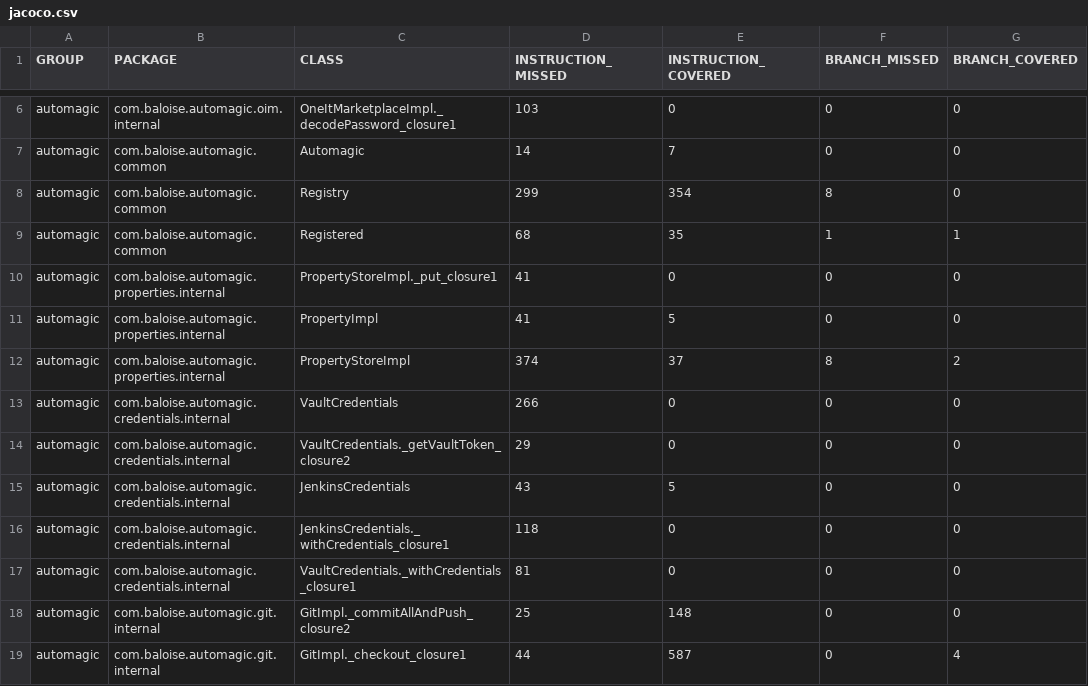
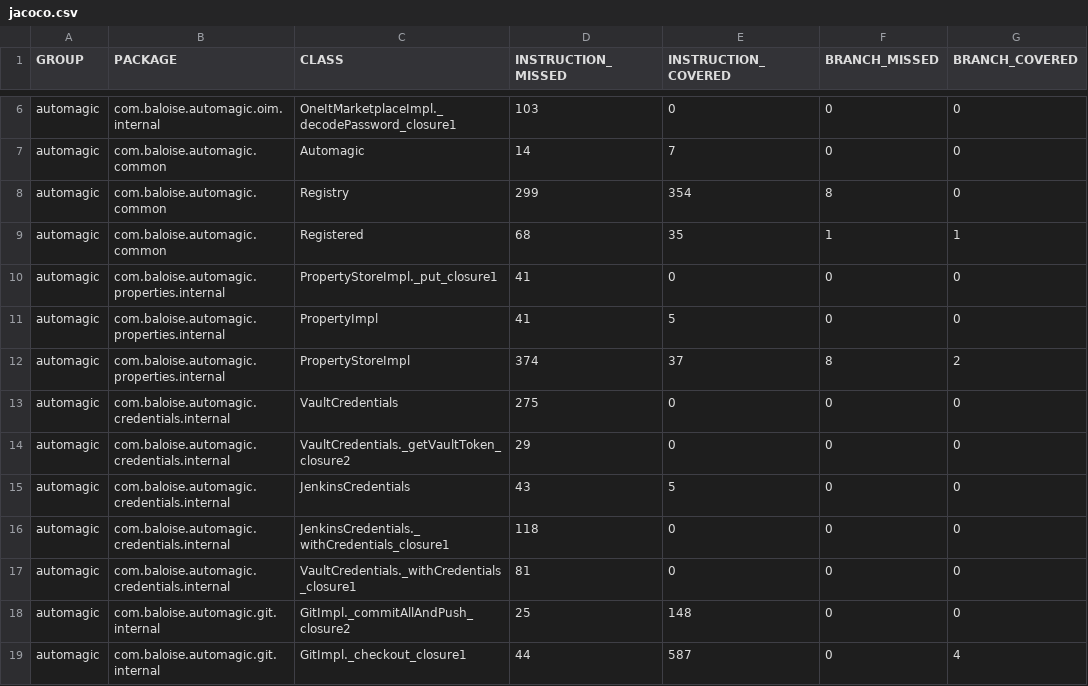
Before and after one commit to baloise/automagic, a CSV file: site/main/jacoco/jacoco.csv, drawn as a sheet; only a part is shown, gaps mark what is left out; the diff names each change by its address in the sheet, - before the commit and + after, or states it on an @@ line.

```diff
--- a/site/main/jacoco/jacoco.csv
+++ b/site/main/jacoco/jacoco.csv
-D13 (INSTRUCTION_MISSED): 266
+D13 (INSTRUCTION_MISSED): 275
```
Also changed, not shown: 7 other files.
